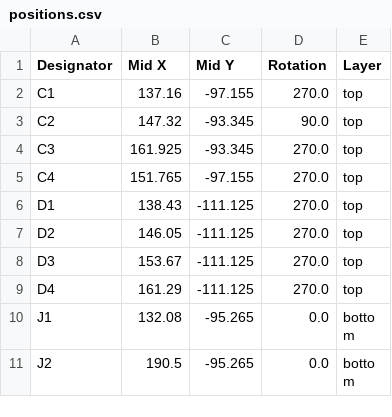
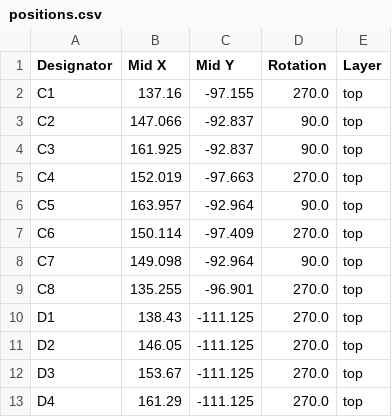
Before and after one commit to nietaki/robal, a CSV file: kicad_projects/robal/production/positions.csv, drawn as a sheet; only a part is shown; the shorter side is filled out with more unchanged rows.

Commit message:
Better decoupling caps, red line marker, removed part designators

```diff
--- a/kicad_projects/robal/production/positions.csv
+++ b/kicad_projects/robal/production/positions.csv
@@ -2,5 +2,9 @@
 C1,137.16,-97.155,270.0,top
-C2,147.32,-93.345,90.0,top
-C3,161.925,-93.345,270.0,top
-C4,151.765,-97.155,270.0,top
+C2,147.066,-92.837,90.0,top
+C3,161.925,-92.837,90.0,top
+C4,152.019,-97.663,270.0,top
+C5,163.957,-92.964,90.0,top
+C6,150.114,-97.409,270.0,top
+C7,149.098,-92.964,90.0,top
+C8,135.255,-96.901,270.0,top
 D1,138.43,-111.125,270.0,top
```
Also changed, not shown: kicad_projects/robal/production/bom.csv, kicad_projects/robal/production/designators.csv, 8 other files.
